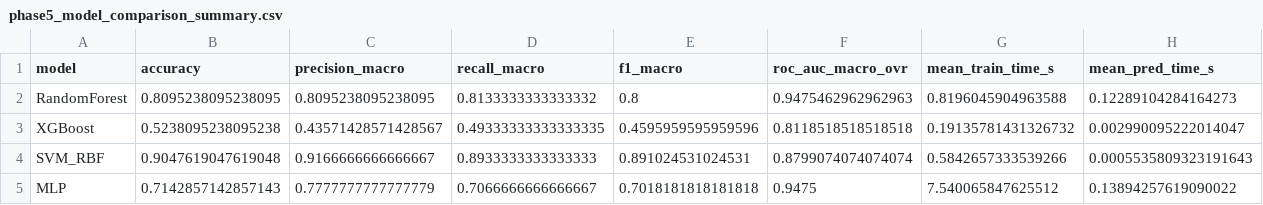
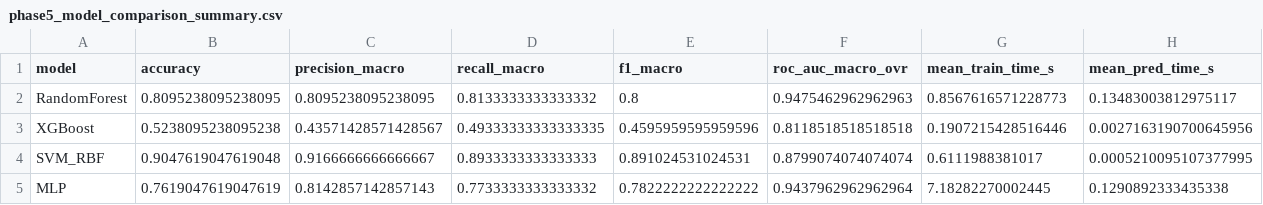
Before and after one commit to kalashrao07-sys/Kidney_Cys_QML, a CSV file: phase5_model_comparison_summary.csv, drawn as a sheet.

Commit message:
Update model performance metrics in phase5_model_comparison_summary CSV

```diff
--- a/phase5_model_comparison_summary.csv
+++ b/phase5_model_comparison_summary.csv
@@ -1,5 +1,5 @@
 model,accuracy,precision_macro,recall_macro,f1_macro,roc_auc_macro_ovr,mean_train_time_s,mean_pred_time_s
-RandomForest,0.8095238095238095,0.8095238095238095,0.8133333333333332,0.8,0.9475462962962963,0.8196045904963588,0.12289104284164273
-XGBoost,0.5238095238095238,0.43571428571428567,0.49333333333333335,0.4595959595959596,0.8118518518518518,0.19135781431326732,0.002990095222014047
-SVM_RBF,0.9047619047619048,0.9166666666666667,0.8933333333333333,0.891024531024531,0.8799074074074074,0.5842657333539266,0.0005535809323191643
-MLP,0.7142857142857143,0.7777777777777779,0.7066666666666667,0.7018181818181818,0.9475,7.540065847625512,0.13894257619090022
+RandomForest,0.8095238095238095,0.8095238095238095,0.8133333333333332,0.8,0.9475462962962963,0.8567616571228773,0.13483003812975117
+XGBoost,0.5238095238095238,0.43571428571428567,0.49333333333333335,0.4595959595959596,0.8118518518518518,0.1907215428516446,0.0027163190700645956
+SVM_RBF,0.9047619047619048,0.9166666666666667,0.8933333333333333,0.891024531024531,0.8799074074074074,0.6111988381017,0.0005210095107377995
+MLP,0.7619047619047619,0.8142857142857143,0.7733333333333332,0.7822222222222222,0.9437962962962964,7.18282270002445,0.1290892333435338
```
